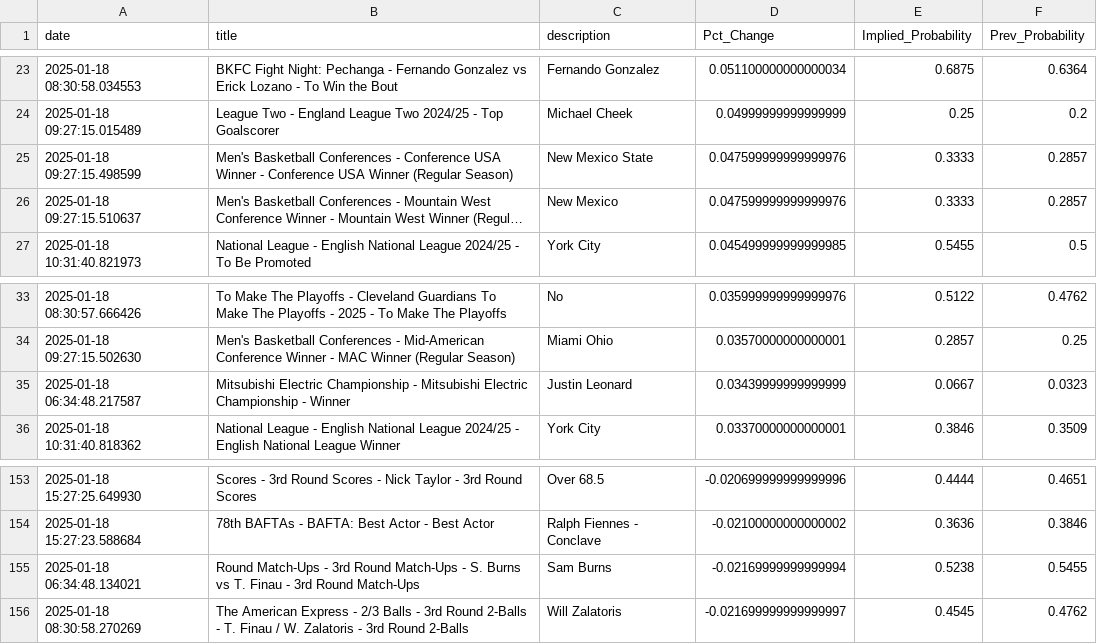
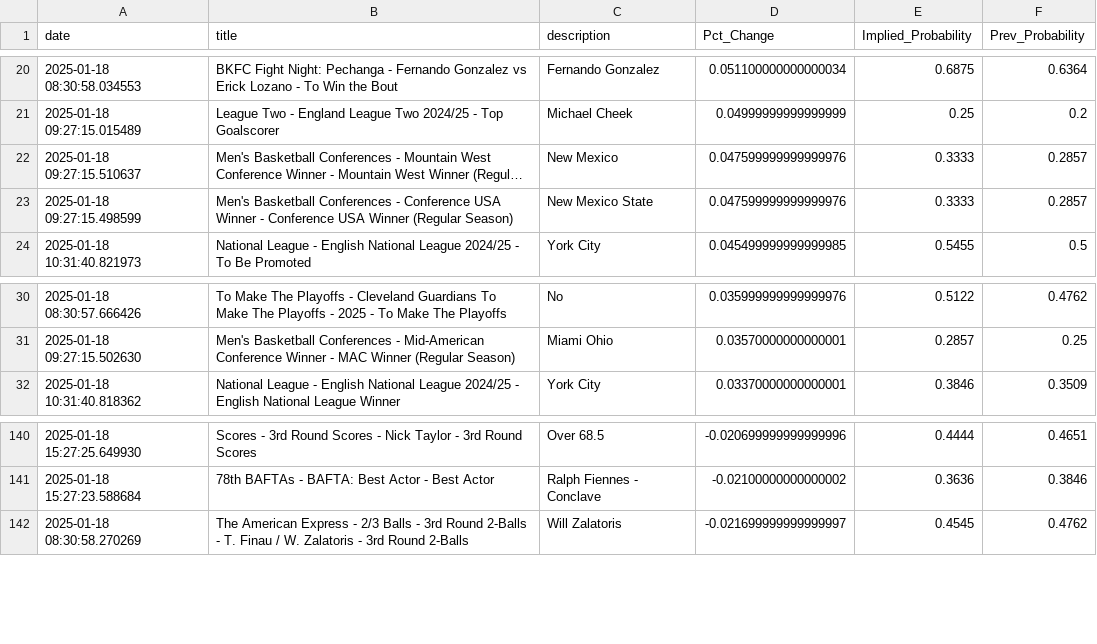
Before and after one commit to aaroncolesmith/data_bovada, a CSV file: data/bovada_scatter.csv, drawn as a sheet; only a part is shown, gaps mark what is left out; long unchanged cells end in …; removed rows and columns are numbered as before the commit, all else as after; the diff covers the shown part only; the diff names each change by its address in the sheet, - before the commit and + after, or states it on an @@ line.

```diff
--- a/data/bovada_scatter.csv
+++ b/data/bovada_scatter.csv
@@ row 26 moved to row 22: 2025-01-18 09:27:15.510637 @@
-row 35: 2025-01-18 06:34:48.217587 | Mitsubishi Electric Championship - Mitsubishi Electric Championship - Winner | Justin Leonard | 0.03439999999999999 | 0.0667 | 0.0323
-row 155: 2025-01-18 06:34:48.134021 | Round Match-Ups - 3rd Round Match-Ups - S. Burns vs T. Finau - 3rd Round Match-Ups | Sam Burns | -0.02169999999999994 | 0.5238 | 0.5455
```
Also changed, not shown: 19 removed rows, 18 moved rows and 3 edited cells elsewhere in this file, 1 other file.
